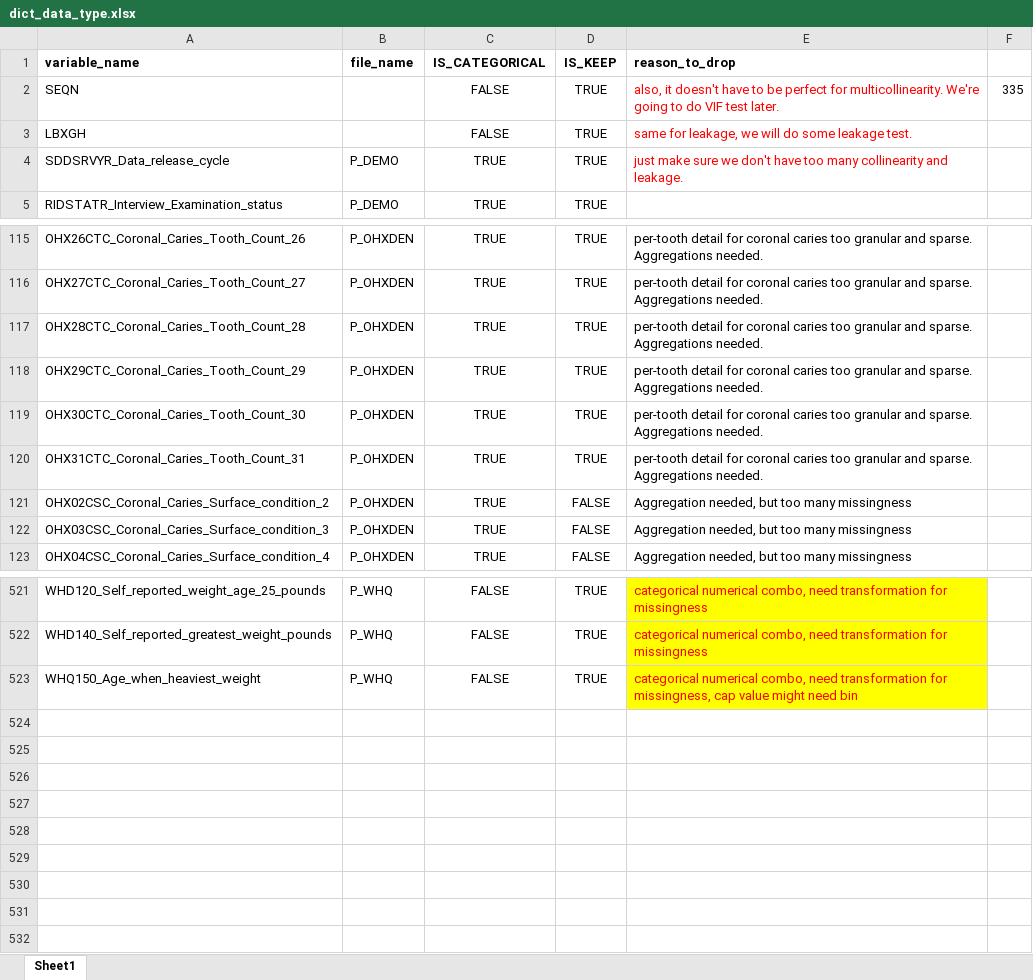
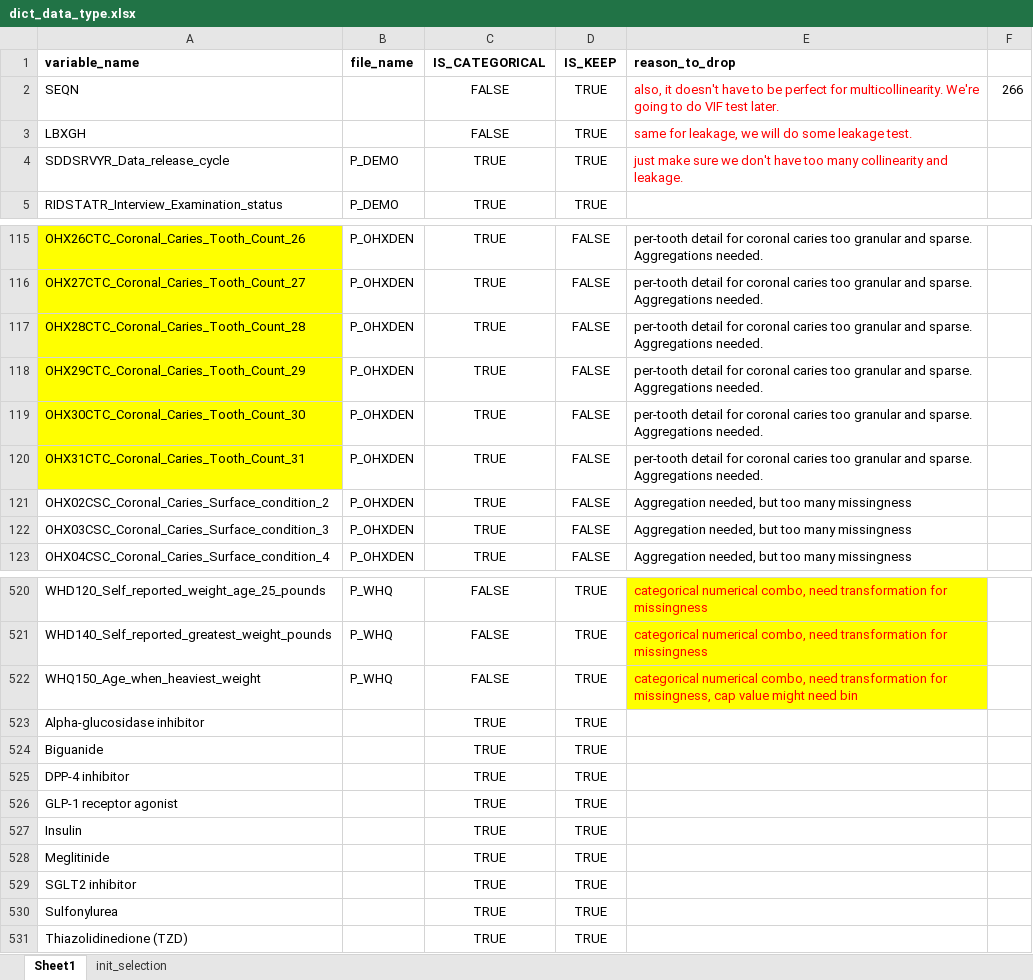
Before and after one commit to DVDMVN/CSE881_PROJ, an Excel workbook: SHEETS/dict_data_type.xlsx, sheet Sheet1, drawn as a sheet; only a part is shown, gaps mark what is left out; values as stored, in another font and other column widths than the file's, no borders; conditional formats not drawn; the diff covers the shown part only; the diff names each change by its address in the sheet, - before the commit and + after, or states it on an @@ line.

```diff
--- a/SHEETS/dict_data_type.xlsx (sheet Sheet1)
+++ b/SHEETS/dict_data_type.xlsx (sheet Sheet1)
+sheet tab: init_selection
-F2: 335
+F2: 266
-A115:A120 fill: none
+A115:A120 fill: #FFFF00
-D115:D120 (IS_KEEP): TRUE
+D115:D120 (IS_KEEP): FALSE
+row 523: Alpha-glucosidase inhibitor |  | TRUE | TRUE
+row 524: Biguanide |  | TRUE | TRUE
+row 525: DPP-4 inhibitor |  | TRUE | TRUE
+row 526: GLP-1 receptor agonist |  | TRUE | TRUE
+row 527: Insulin |  | TRUE | TRUE
+row 528: Meglitinide |  | TRUE | TRUE
+row 529: SGLT2 inhibitor |  | TRUE | TRUE
+row 530: Sulfonylurea |  | TRUE | TRUE
+row 531: Thiazolidinedione (TZD) |  | TRUE | TRUE
```
Also changed, not shown: 1 removed row, 72 edited cells and cell formats elsewhere in this sheet, formulas that keep their value, 13 other files.
